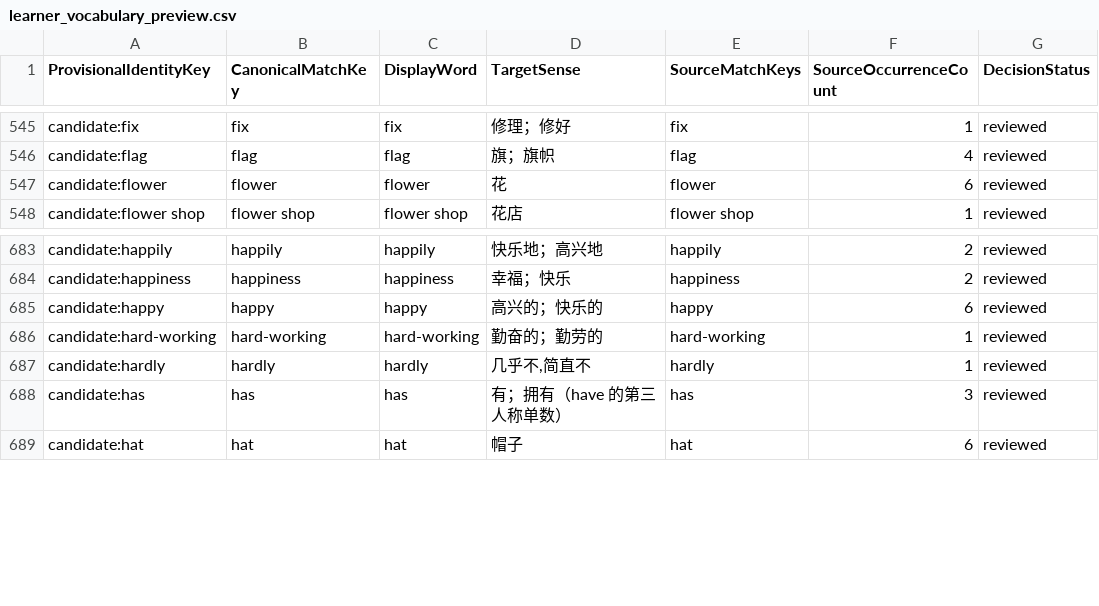
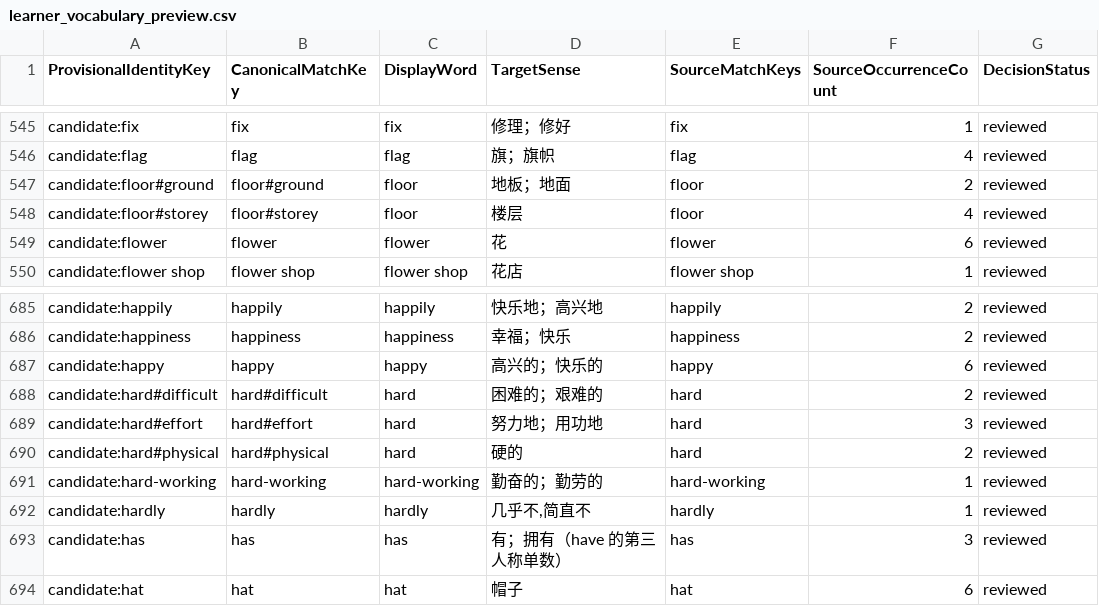
Before and after one commit to whisper-wind17/English, a CSV file: anki/klose/third_party_vocabulary/learner/learner_vocabulary_preview.csv, drawn as a sheet; only a part is shown, gaps mark what is left out; the diff names each change by its address in the sheet, - before the commit and + after, or states it on an @@ line.

```diff
--- a/anki/klose/third_party_vocabulary/learner/learner_vocabulary_preview.csv
+++ b/anki/klose/third_party_vocabulary/learner/learner_vocabulary_preview.csv
+row 547: candidate:floor#ground | floor#ground | floor | 地板；地面 | floor | 2 | reviewed
+row 548: candidate:floor#storey | floor#storey | floor | 楼层 | floor | 4 | reviewed
+row 688: candidate:hard#difficult | hard#difficult | hard | 困难的；艰难的 | hard | 2 | reviewed
+row 689: candidate:hard#effort | hard#effort | hard | 努力地；用功地 | hard | 3 | reviewed
+row 690: candidate:hard#physical | hard#physical | hard | 硬的 | hard | 2 | reviewed
```
Also changed, not shown: anki/klose/third_party_vocabulary/audit/defer_context.csv, anki/klose/third_party_vocabulary/audit/selected_review_view.csv, 10 other files.
